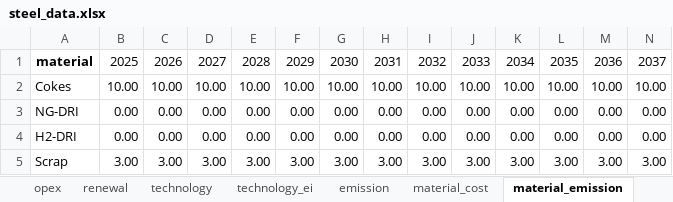
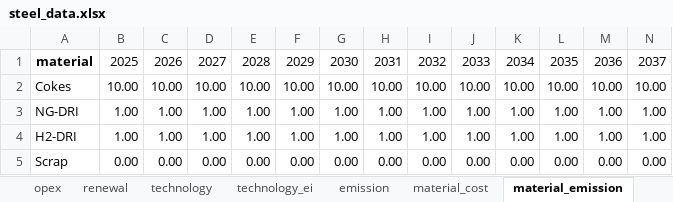
Before and after one commit to PLANiT-Institute/systempathway, an Excel workbook: database/steel_data.xlsx, sheet material_emission, drawn as a sheet; only a part is shown; values as stored, in another font and other column widths than the file's, no borders; removed rows and columns are numbered as before the commit, all else as after; rows hold the shown columns only; the diff names each change by its address in the sheet, - before the commit and + after, or states it on an @@ line.

```diff
--- a/database/steel_data.xlsx (sheet material_emission)
+++ b/database/steel_data.xlsx (sheet material_emission)
-row 3: NG-DRI | 0.00 | 0.00 | 0.00 | 0.00 | 0.00 | 0.00 | 0.00 | 0.00 | 0.00 | 0.00 | 0.00 | 0.00 | 0.00
+row 3: NG-DRI | 1.00 | 1.00 | 1.00 | 1.00 | 1.00 | 1.00 | 1.00 | 1.00 | 1.00 | 1.00 | 1.00 | 1.00 | 1.00
+row 4: H2-DRI | 1.00 | 1.00 | 1.00 | 1.00 | 1.00 | 1.00 | 1.00 | 1.00 | 1.00 | 1.00 | 1.00 | 1.00 | 1.00
-A5: H2-DRI
+A5: Scrap
-row 5: Scrap | 3.00 | 3.00 | 3.00 | 3.00 | 3.00 | 3.00 | 3.00 | 3.00 | 3.00 | 3.00 | 3.00 | 3.00 | 3.00
```
Also changed, not shown: sheet fuel_cost, sheet capex, sheet material_cost, sheet opex, sheet renewal, sheet emission_system, 5 more sheets, 1 other file.
